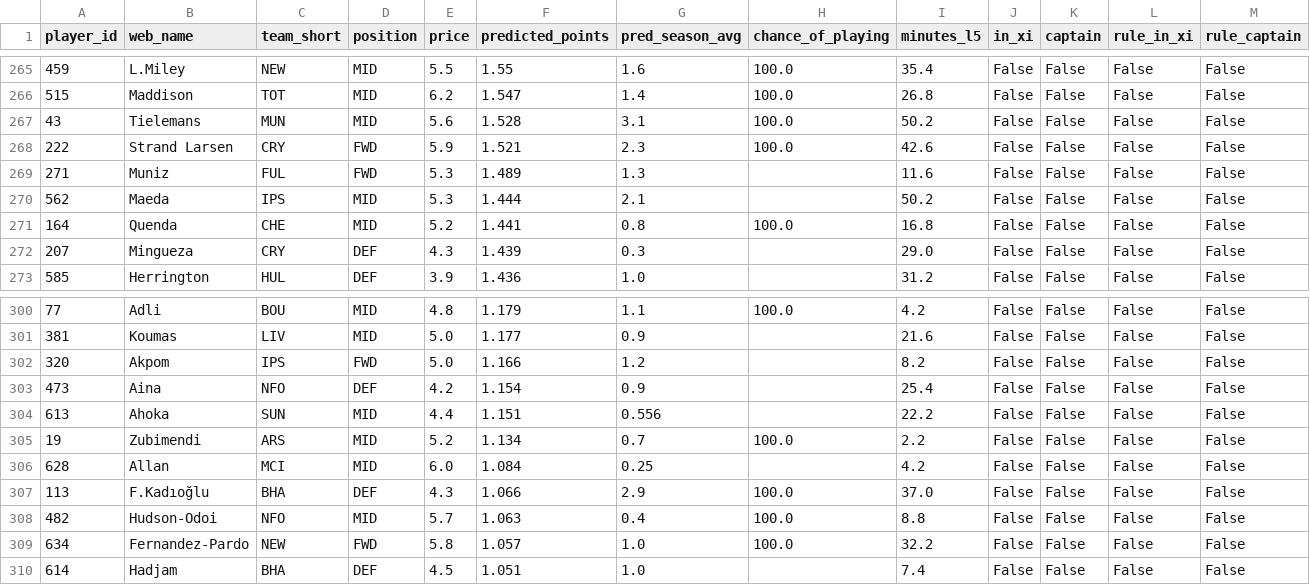
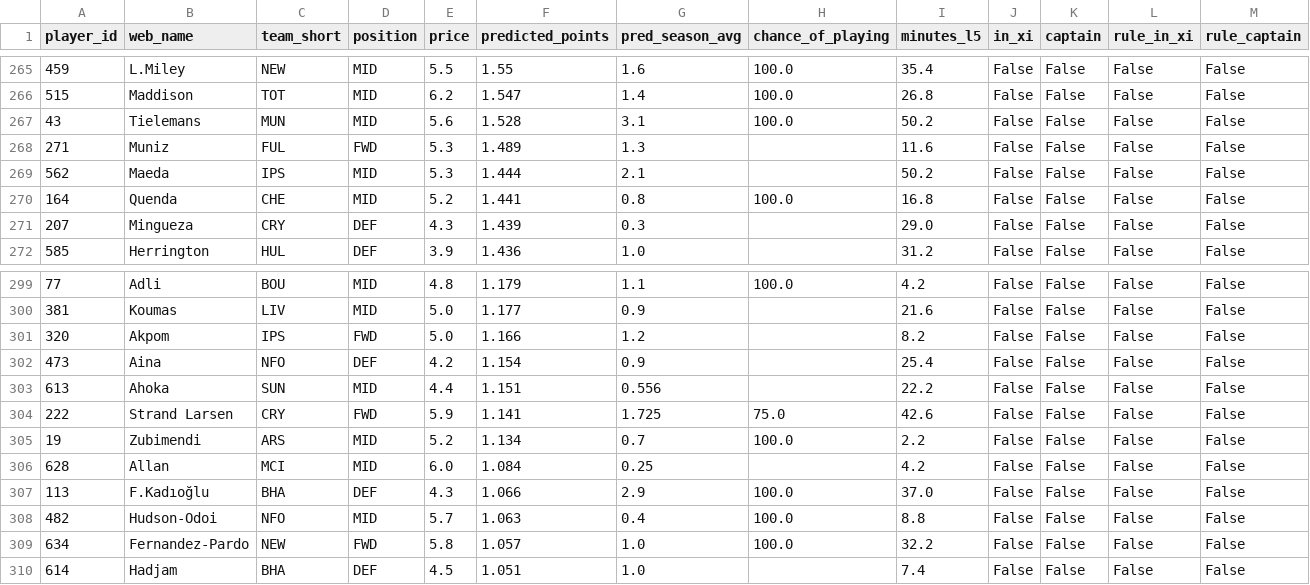
Before and after one commit to andrewkwon0804-web/fpl-analyzer, a CSV file: reports/ledger/2026-27-gw11.csv, drawn as a sheet; only a part is shown, gaps mark what is left out.

```diff
--- a/reports/ledger/2026-27-gw11.csv
+++ b/reports/ledger/2026-27-gw11.csv
@@ -267,3 +267,2 @@ player_id,web_name,team_short,position,price,predicted_points,pred_season_avg,ch
 43,Tielemans,MUN,MID,5.6,1.528,3.1,100.0,50.2,False,False,False,False
-222,Strand Larsen,CRY,FWD,5.9,1.521,2.3,100.0,42.6,False,False,False,False
 271,Muniz,FUL,FWD,5.3,1.489,1.3,,11.6,False,False,False,False
@@ -304,2 +303,3 @@ player_id,web_name,team_short,position,price,predicted_points,pred_season_avg,ch
 613,Ahoka,SUN,MID,4.4,1.151,0.556,,22.2,False,False,False,False
+222,Strand Larsen,CRY,FWD,5.9,1.141,1.725,75.0,42.6,False,False,False,False
 19,Zubimendi,ARS,MID,5.2,1.134,0.7,100.0,2.2,False,False,False,False
```
Also changed, not shown: reports/live/horizon_predictions.csv, reports/live/next_gameweek_predictions.csv, 3 other files.
